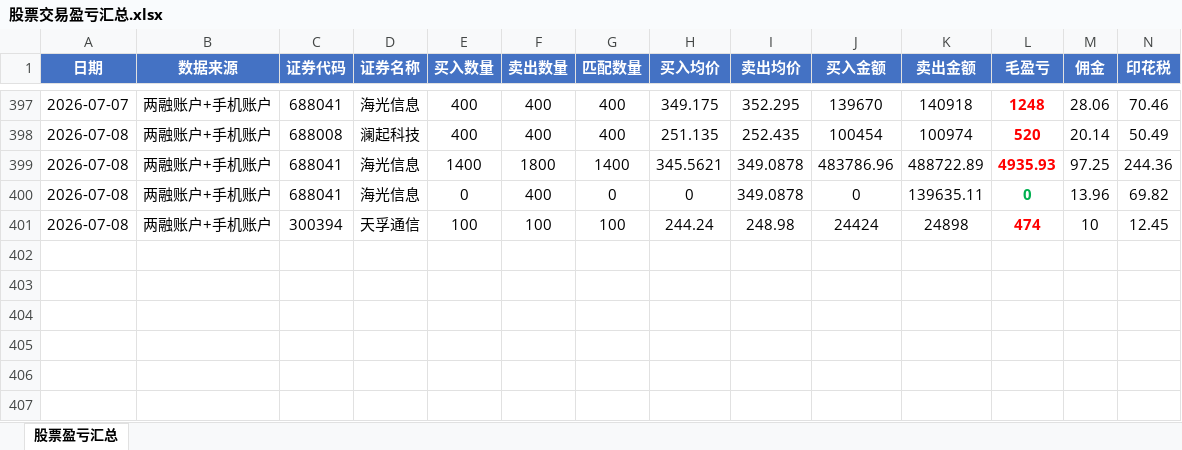
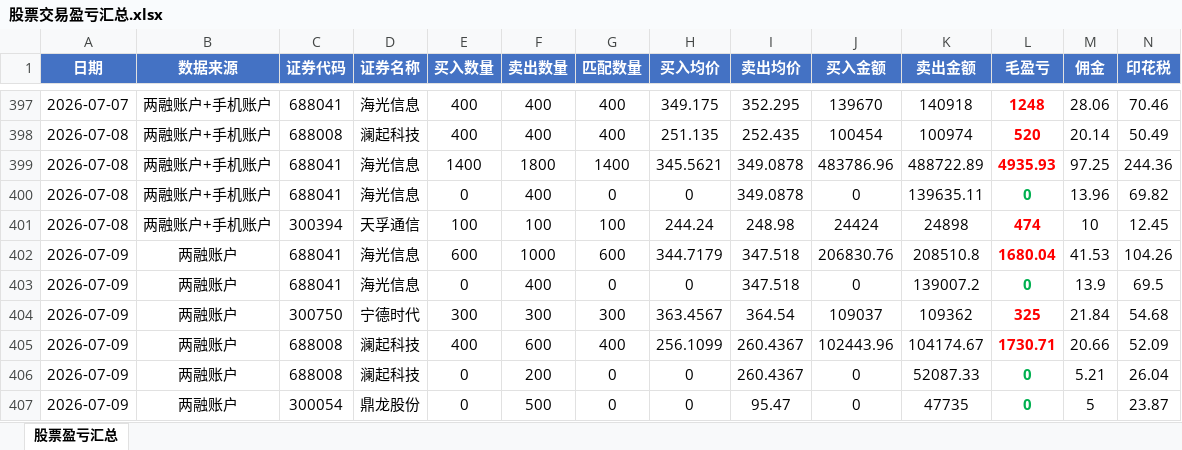
Before and after one commit to ooojedyooo/short-term-trading, an Excel workbook: 股票交易盈亏汇总.xlsx, sheet 股票盈亏汇总, drawn as a sheet; only a part is shown, gaps mark what is left out; values as stored, in another font and other column widths than the file's, no borders; rows hold the shown columns only; the diff names each change by its address in the sheet, - before the commit and + after, or states it on an @@ line.

Commit message:
2026-07-09 交易分析：两融单账户，净盈亏+3297.17元（海光信息+1534.25/澜起科技+1657.96/宁德时代+248.48，鼎龙股份仅卖出未平仓）

```diff
--- a/股票交易盈亏汇总.xlsx (sheet 股票盈亏汇总)
+++ b/股票交易盈亏汇总.xlsx (sheet 股票盈亏汇总)
+row 402: 2026-07-09 | 两融账户 | 688041 | 海光信息 | 600 | 1000 | 600 | 344.7179 | 347.518 | 206830.76 | 208510.8 | 1680.04 | 41.53 | 104.26
+row 403: 2026-07-09 | 两融账户 | 688041 | 海光信息 | 0 | 400 | 0 | 0 | 347.518 | 0 | 139007.2 | 0 | 13.9 | 69.5
+row 404: 2026-07-09 | 两融账户 | 300750 | 宁德时代 | 300 | 300 | 300 | 363.4567 | 364.54 | 109037 | 109362 | 325 | 21.84 | 54.68
+row 405: 2026-07-09 | 两融账户 | 688008 | 澜起科技 | 400 | 600 | 400 | 256.1099 | 260.4367 | 102443.96 | 104174.67 | 1730.71 | 20.66 | 52.09
+row 406: 2026-07-09 | 两融账户 | 688008 | 澜起科技 | 0 | 200 | 0 | 0 | 260.4367 | 0 | 52087.33 | 0 | 5.21 | 26.04
+row 407: 2026-07-09 | 两融账户 | 300054 | 鼎龙股份 | 0 | 500 | 0 | 0 | 95.47 | 0 | 47735 | 0 | 5 | 23.87
```
Also changed, not shown: 3 other files.
